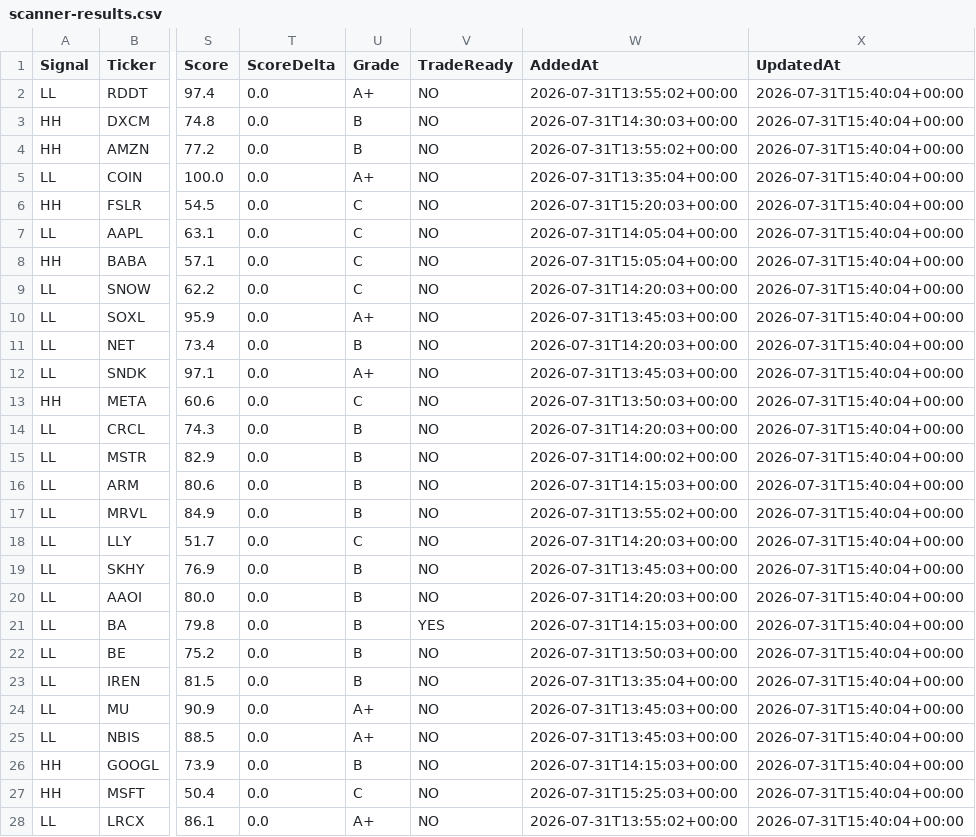
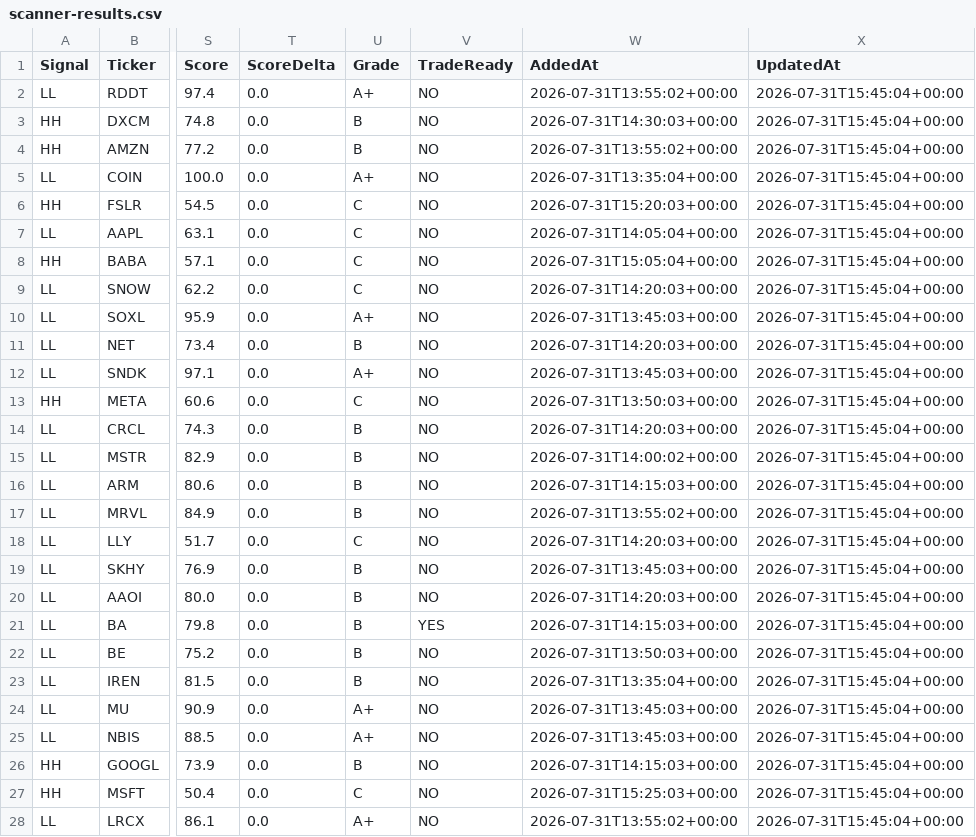
Before and after one commit to chakrikk/vol_scanner, a CSV file: data/scanner-results.csv, drawn as a sheet; only a part is shown, gaps mark what is left out; the diff covers the shown part only; the diff names each change by its address in the sheet, - before the commit and + after, or states it on an @@ line.

Commit message:
Update scanner snapshot

```diff
--- a/data/scanner-results.csv
+++ b/data/scanner-results.csv
-X2:X28 (UpdatedAt): 2026-07-31T15:40:04+00:00
+X2:X28 (UpdatedAt): 2026-07-31T15:45:04+00:00
```
Also changed, not shown: 18 edited cells elsewhere in this file.
